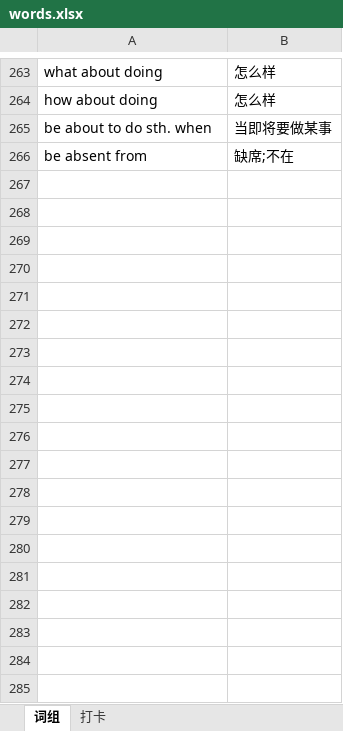
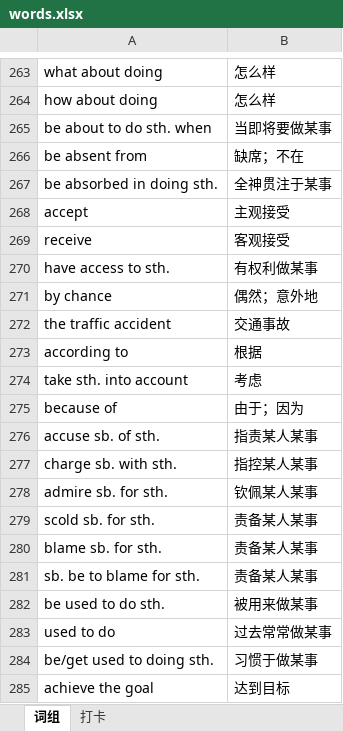
Before and after one commit to debugyes/words, an Excel workbook: words.xlsx, sheet 词组, drawn as a sheet; only a part is shown, gaps mark what is left out; values as stored, in another font and other column widths than the file's, no borders; the diff names each change by its address in the sheet, - before the commit and + after, or states it on an @@ line.

Commit message:
update

```diff
--- a/words.xlsx (sheet 词组)
+++ b/words.xlsx (sheet 词组)
-B266: 缺席;不在
+B266: 缺席；不在
+row 267: be absorbed in doing sth. | 全神贯注于某事
+row 268: accept | 主观接受
+row 269: receive | 客观接受
+row 270: have access to sth. | 有权利做某事
+row 271: by chance | 偶然；意外地
+row 272: the traffic accident | 交通事故
+row 273: according to | 根据
+row 274: take sth. into account | 考虑
+row 275: because of | 由于；因为
+row 276: accuse sb. of sth. | 指责某人某事
+row 277: charge sb. with sth. | 指控某人某事
+row 278: admire sb. for sth. | 钦佩某人某事
+row 279: scold sb. for sth. | 责备某人某事
+row 280: blame sb. for sth. | 责备某人某事
+row 281: sb. be to blame for sth. | 责备某人某事
+row 282: be used to do sth. | 被用来做某事
+row 283: used to do | 过去常常做某事
+row 284: be/get used to doing sth. | 习惯于做某事
+row 285: achieve the goal | 达到目标
```
